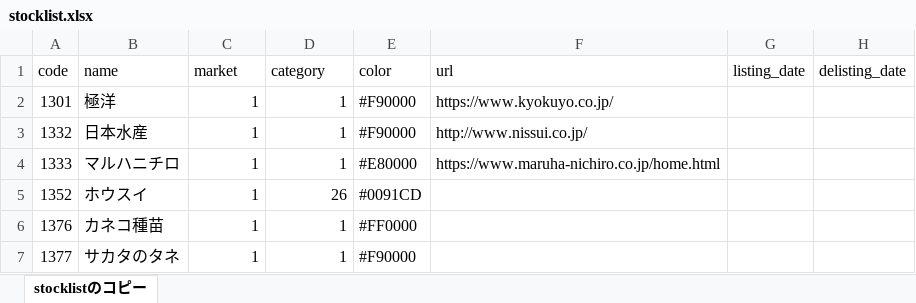
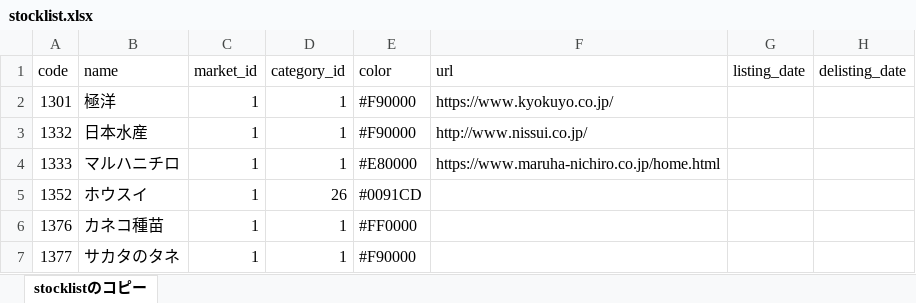
Before and after one commit to matometaru/past-stock-data-api, an Excel workbook: data/stocklist.xlsx, sheet stocklistのコピー, drawn as a sheet; only a part is shown; values as stored, in another font and other column widths than the file's, no borders; the diff names each change by its address in the sheet, - before the commit and + after, or states it on an @@ line.

```diff
--- a/data/stocklist.xlsx (sheet stocklistのコピー)
+++ b/data/stocklist.xlsx (sheet stocklistのコピー)
-C1: market
+C1: market_id
-D1: category
+D1: category_id
```
Also changed, not shown: 8 other files.
